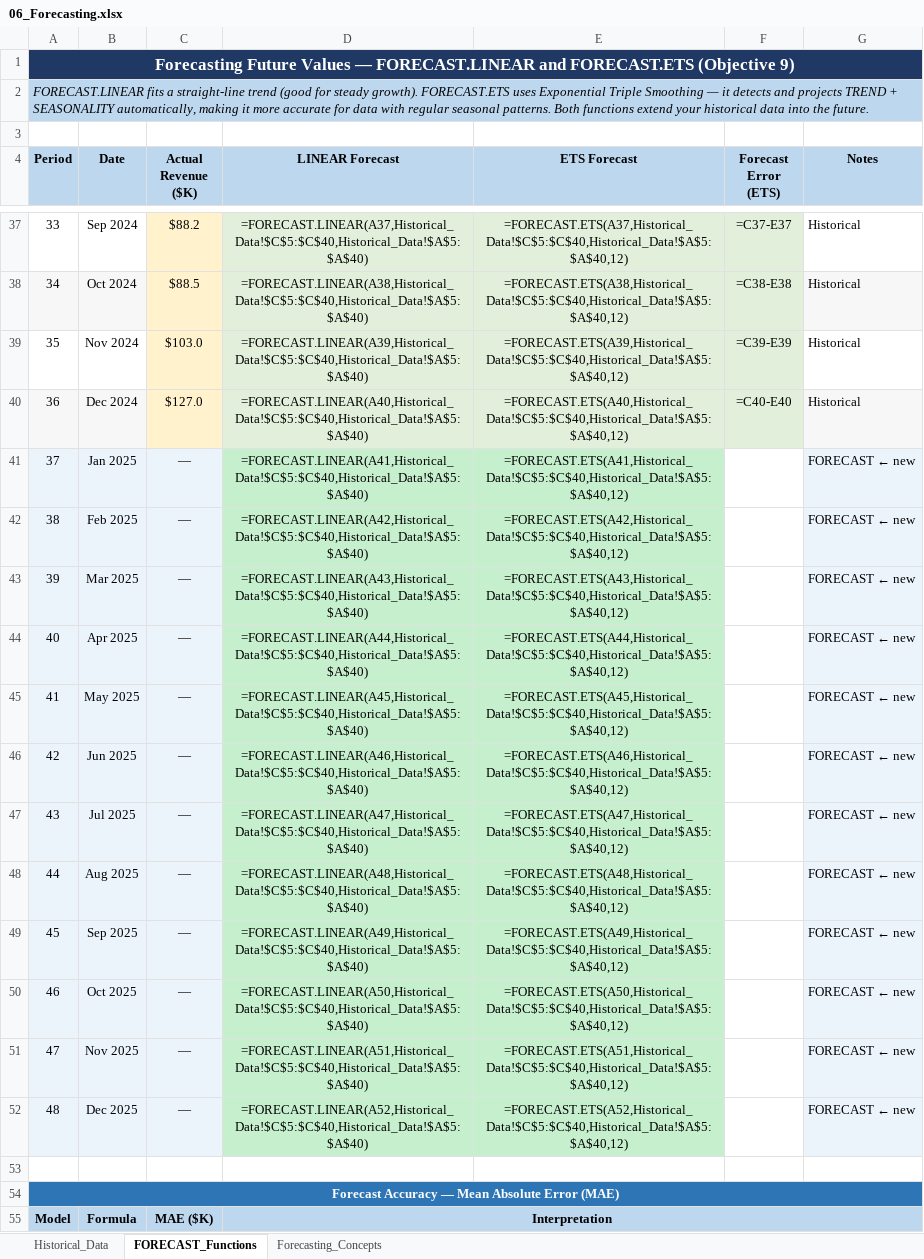
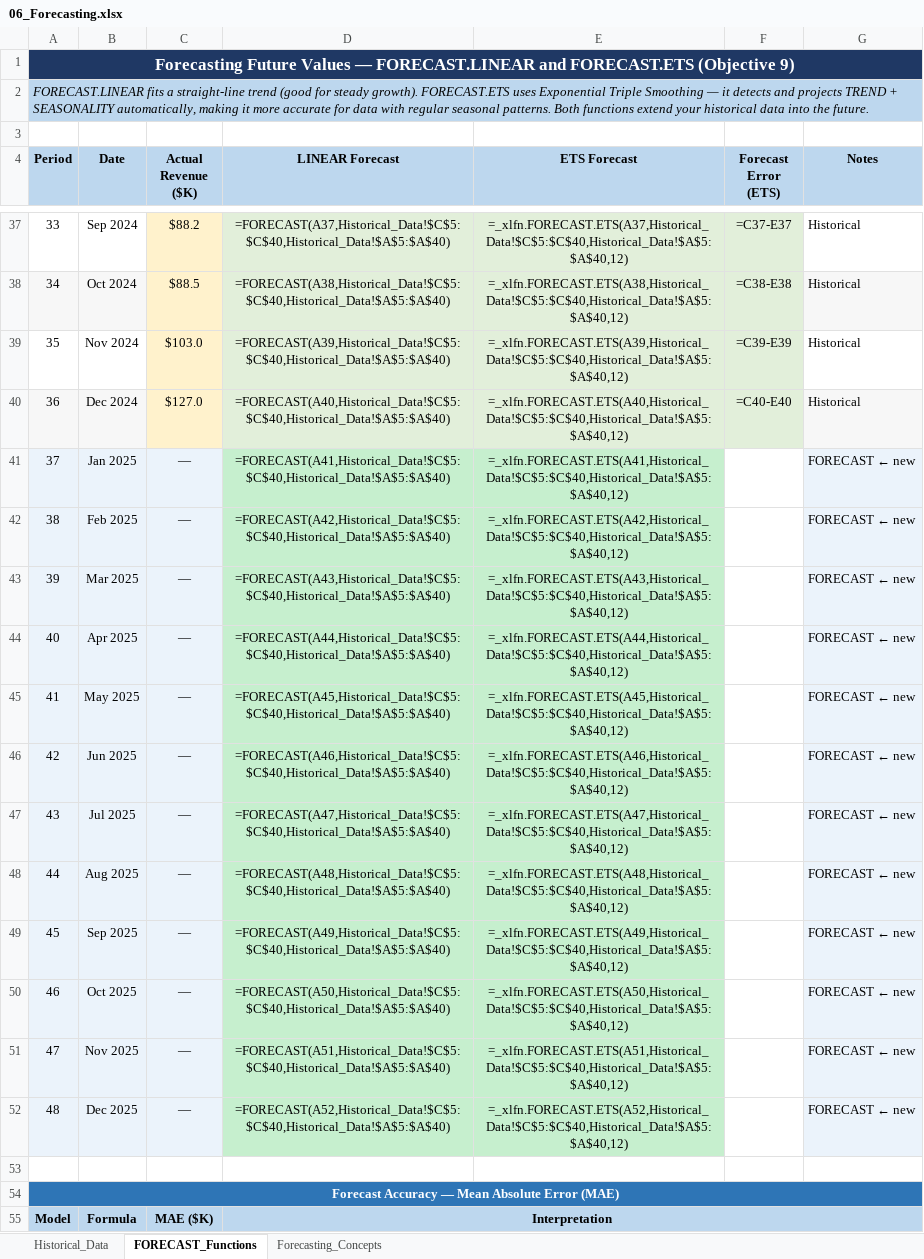
Before and after one commit to jjasser87/dtaexcel, an Excel workbook: rFLA300/chapter-12/06_Forecasting.xlsx, sheet FORECAST_Functions, drawn as a sheet; only a part is shown, gaps mark what is left out; values as stored, in another font and other column widths than the file's, no borders; formulas without a stored value are shown as written; the diff covers the shown part only; the diff names each change by its address in the sheet, - before the commit and + after, or states it on an @@ line.

Commit message:
Fix #NAME? errors: replace dot-notation functions with compatible equivalents in 06_Forecasting.xlsx

```diff
--- a/rFLA300/chapter-12/06_Forecasting.xlsx (sheet FORECAST_Functions)
+++ b/rFLA300/chapter-12/06_Forecasting.xlsx (sheet FORECAST_Functions)
-D37 (LINEAR Forecast): =FORECAST.LINEAR(A37,Historical_Data!$C$5:$C$40,Historical_Data!$A$5:$A$40)
+D37 (LINEAR Forecast): =FORECAST(A37,Historical_Data!$C$5:$C$40,Historical_Data!$A$5:$A$40)
-E37 (ETS Forecast): =FORECAST.ETS(A37,Historical_Data!$C$5:$C$40,Historical_Data!$A$5:$A$40,12)
+E37 (ETS Forecast): =_xlfn.FORECAST.ETS(A37,Historical_Data!$C$5:$C$40,Historical_Data!$A$5:$A$40,12)
-D38 (LINEAR Forecast): =FORECAST.LINEAR(A38,Historical_Data!$C$5:$C$40,Historical_Data!$A$5:$A$40)
+D38 (LINEAR Forecast): =FORECAST(A38,Historical_Data!$C$5:$C$40,Historical_Data!$A$5:$A$40)
-E38 (ETS Forecast): =FORECAST.ETS(A38,Historical_Data!$C$5:$C$40,Historical_Data!$A$5:$A$40,12)
+E38 (ETS Forecast): =_xlfn.FORECAST.ETS(A38,Historical_Data!$C$5:$C$40,Historical_Data!$A$5:$A$40,12)
-D39 (LINEAR Forecast): =FORECAST.LINEAR(A39,Historical_Data!$C$5:$C$40,Historical_Data!$A$5:$A$40)
+D39 (LINEAR Forecast): =FORECAST(A39,Historical_Data!$C$5:$C$40,Historical_Data!$A$5:$A$40)
-E39 (ETS Forecast): =FORECAST.ETS(A39,Historical_Data!$C$5:$C$40,Historical_Data!$A$5:$A$40,12)
+E39 (ETS Forecast): =_xlfn.FORECAST.ETS(A39,Historical_Data!$C$5:$C$40,Historical_Data!$A$5:$A$40,12)
-D40 (LINEAR Forecast): =FORECAST.LINEAR(A40,Historical_Data!$C$5:$C$40,Historical_Data!$A$5:$A$40)
+D40 (LINEAR Forecast): =FORECAST(A40,Historical_Data!$C$5:$C$40,Historical_Data!$A$5:$A$40)
-E40 (ETS Forecast): =FORECAST.ETS(A40,Historical_Data!$C$5:$C$40,Historical_Data!$A$5:$A$40,12)
+E40 (ETS Forecast): =_xlfn.FORECAST.ETS(A40,Historical_Data!$C$5:$C$40,Historical_Data!$A$5:$A$40,12)
-D41 (LINEAR Forecast): =FORECAST.LINEAR(A41,Historical_Data!$C$5:$C$40,Historical_Data!$A$5:$A$40)
+D41 (LINEAR Forecast): =FORECAST(A41,Historical_Data!$C$5:$C$40,Historical_Data!$A$5:$A$40)
-E41 (ETS Forecast): =FORECAST.ETS(A41,Historical_Data!$C$5:$C$40,Historical_Data!$A$5:$A$40,12)
+E41 (ETS Forecast): =_xlfn.FORECAST.ETS(A41,Historical_Data!$C$5:$C$40,Historical_Data!$A$5:$A$40,12)
-D42 (LINEAR Forecast): =FORECAST.LINEAR(A42,Historical_Data!$C$5:$C$40,Historical_Data!$A$5:$A$40)
+D42 (LINEAR Forecast): =FORECAST(A42,Historical_Data!$C$5:$C$40,Historical_Data!$A$5:$A$40)
-E42 (ETS Forecast): =FORECAST.ETS(A42,Historical_Data!$C$5:$C$40,Historical_Data!$A$5:$A$40,12)
+E42 (ETS Forecast): =_xlfn.FORECAST.ETS(A42,Historical_Data!$C$5:$C$40,Historical_Data!$A$5:$A$40,12)
-D43 (LINEAR Forecast): =FORECAST.LINEAR(A43,Historical_Data!$C$5:$C$40,Historical_Data!$A$5:$A$40)
+D43 (LINEAR Forecast): =FORECAST(A43,Historical_Data!$C$5:$C$40,Historical_Data!$A$5:$A$40)
-E43 (ETS Forecast): =FORECAST.ETS(A43,Historical_Data!$C$5:$C$40,Historical_Data!$A$5:$A$40,12)
+E43 (ETS Forecast): =_xlfn.FORECAST.ETS(A43,Historical_Data!$C$5:$C$40,Historical_Data!$A$5:$A$40,12)
-D44 (LINEAR Forecast): =FORECAST.LINEAR(A44,Historical_Data!$C$5:$C$40,Historical_Data!$A$5:$A$40)
+D44 (LINEAR Forecast): =FORECAST(A44,Historical_Data!$C$5:$C$40,Historical_Data!$A$5:$A$40)
-E44 (ETS Forecast): =FORECAST.ETS(A44,Historical_Data!$C$5:$C$40,Historical_Data!$A$5:$A$40,12)
+E44 (ETS Forecast): =_xlfn.FORECAST.ETS(A44,Historical_Data!$C$5:$C$40,Historical_Data!$A$5:$A$40,12)
-D45 (LINEAR Forecast): =FORECAST.LINEAR(A45,Historical_Data!$C$5:$C$40,Historical_Data!$A$5:$A$40)
+D45 (LINEAR Forecast): =FORECAST(A45,Historical_Data!$C$5:$C$40,Historical_Data!$A$5:$A$40)
-E45 (ETS Forecast): =FORECAST.ETS(A45,Historical_Data!$C$5:$C$40,Historical_Data!$A$5:$A$40,12)
+E45 (ETS Forecast): =_xlfn.FORECAST.ETS(A45,Historical_Data!$C$5:$C$40,Historical_Data!$A$5:$A$40,12)
-D46 (LINEAR Forecast): =FORECAST.LINEAR(A46,Historical_Data!$C$5:$C$40,Historical_Data!$A$5:$A$40)
+D46 (LINEAR Forecast): =FORECAST(A46,Historical_Data!$C$5:$C$40,Historical_Data!$A$5:$A$40)
-E46 (ETS Forecast): =FORECAST.ETS(A46,Historical_Data!$C$5:$C$40,Historical_Data!$A$5:$A$40,12)
+E46 (ETS Forecast): =_xlfn.FORECAST.ETS(A46,Historical_Data!$C$5:$C$40,Historical_Data!$A$5:$A$40,12)
-D47 (LINEAR Forecast): =FORECAST.LINEAR(A47,Historical_Data!$C$5:$C$40,Historical_Data!$A$5:$A$40)
+D47 (LINEAR Forecast): =FORECAST(A47,Historical_Data!$C$5:$C$40,Historical_Data!$A$5:$A$40)
-E47 (ETS Forecast): =FORECAST.ETS(A47,Historical_Data!$C$5:$C$40,Historical_Data!$A$5:$A$40,12)
+E47 (ETS Forecast): =_xlfn.FORECAST.ETS(A47,Historical_Data!$C$5:$C$40,Historical_Data!$A$5:$A$40,12)
-D48 (LINEAR Forecast): =FORECAST.LINEAR(A48,Historical_Data!$C$5:$C$40,Historical_Data!$A$5:$A$40)
+D48 (LINEAR Forecast): =FORECAST(A48,Historical_Data!$C$5:$C$40,Historical_Data!$A$5:$A$40)
-E48 (ETS Forecast): =FORECAST.ETS(A48,Historical_Data!$C$5:$C$40,Historical_Data!$A$5:$A$40,12)
+E48 (ETS Forecast): =_xlfn.FORECAST.ETS(A48,Historical_Data!$C$5:$C$40,Historical_Data!$A$5:$A$40,12)
-D49 (LINEAR Forecast): =FORECAST.LINEAR(A49,Historical_Data!$C$5:$C$40,Historical_Data!$A$5:$A$40)
+D49 (LINEAR Forecast): =FORECAST(A49,Historical_Data!$C$5:$C$40,Historical_Data!$A$5:$A$40)
-E49 (ETS Forecast): =FORECAST.ETS(A49,Historical_Data!$C$5:$C$40,Historical_Data!$A$5:$A$40,12)
+E49 (ETS Forecast): =_xlfn.FORECAST.ETS(A49,Historical_Data!$C$5:$C$40,Historical_Data!$A$5:$A$40,12)
-D50 (LINEAR Forecast): =FORECAST.LINEAR(A50,Historical_Data!$C$5:$C$40,Historical_Data!$A$5:$A$40)
+D50 (LINEAR Forecast): =FORECAST(A50,Historical_Data!$C$5:$C$40,Historical_Data!$A$5:$A$40)
-E50 (ETS Forecast): =FORECAST.ETS(A50,Historical_Data!$C$5:$C$40,Historical_Data!$A$5:$A$40,12)
+E50 (ETS Forecast): =_xlfn.FORECAST.ETS(A50,Historical_Data!$C$5:$C$40,Historical_Data!$A$5:$A$40,12)
-D51 (LINEAR Forecast): =FORECAST.LINEAR(A51,Historical_Data!$C$5:$C$40,Historical_Data!$A$5:$A$40)
+D51 (LINEAR Forecast): =FORECAST(A51,Historical_Data!$C$5:$C$40,Historical_Data!$A$5:$A$40)
-E51 (ETS Forecast): =FORECAST.ETS(A51,Historical_Data!$C$5:$C$40,Historical_Data!$A$5:$A$40,12)
+E51 (ETS Forecast): =_xlfn.FORECAST.ETS(A51,Historical_Data!$C$5:$C$40,Historical_Data!$A$5:$A$40,12)
-D52 (LINEAR Forecast): =FORECAST.LINEAR(A52,Historical_Data!$C$5:$C$40,Historical_Data!$A$5:$A$40)
+D52 (LINEAR Forecast): =FORECAST(A52,Historical_Data!$C$5:$C$40,Historical_Data!$A$5:$A$40)
-E52 (ETS Forecast): =FORECAST.ETS(A52,Historical_Data!$C$5:$C$40,Historical_Data!$A$5:$A$40,12)
+E52 (ETS Forecast): =_xlfn.FORECAST.ETS(A52,Historical_Data!$C$5:$C$40,Historical_Data!$A$5:$A$40,12)
```
Also changed, not shown: 64 edited cells elsewhere in this sheet, sheet Forecasting_Concepts.
